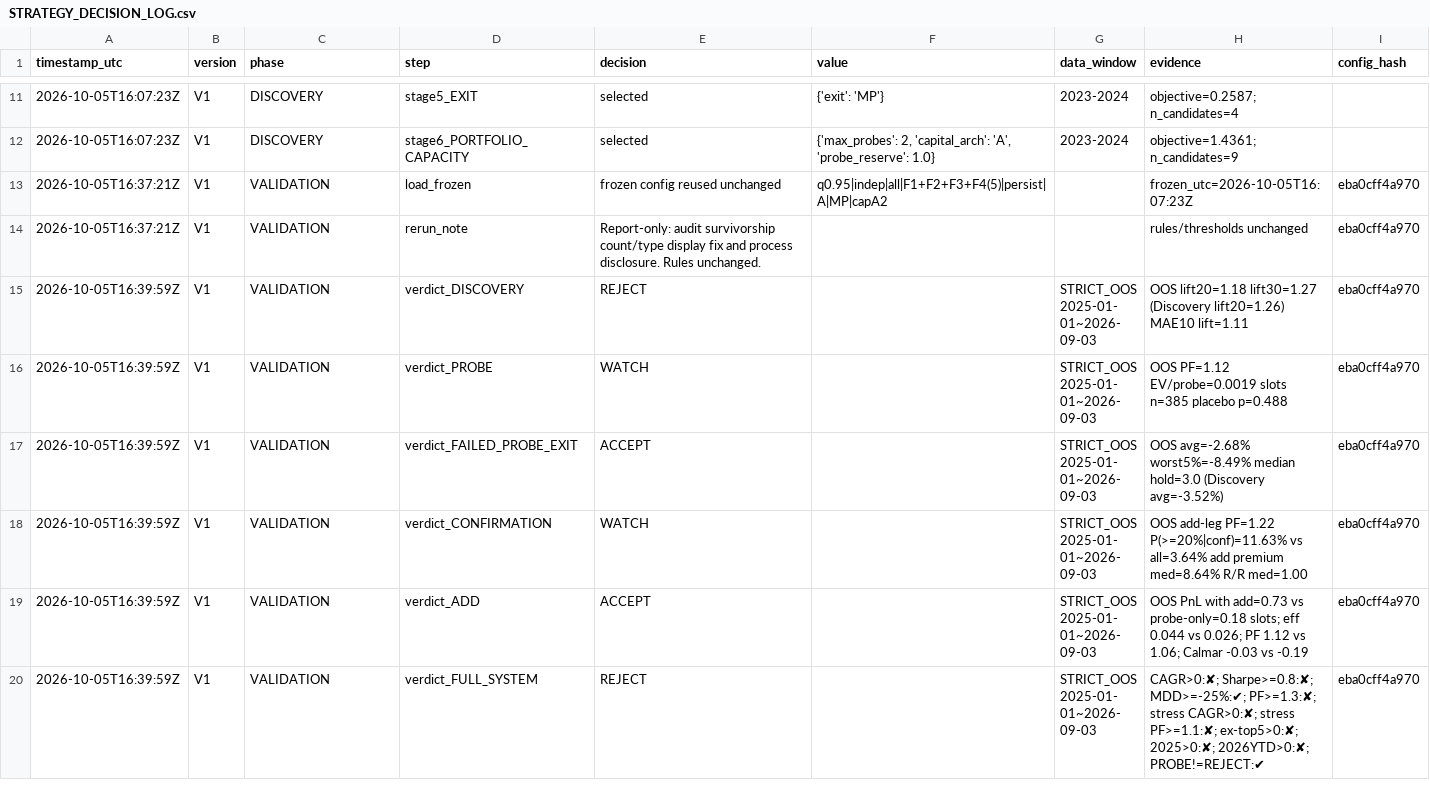
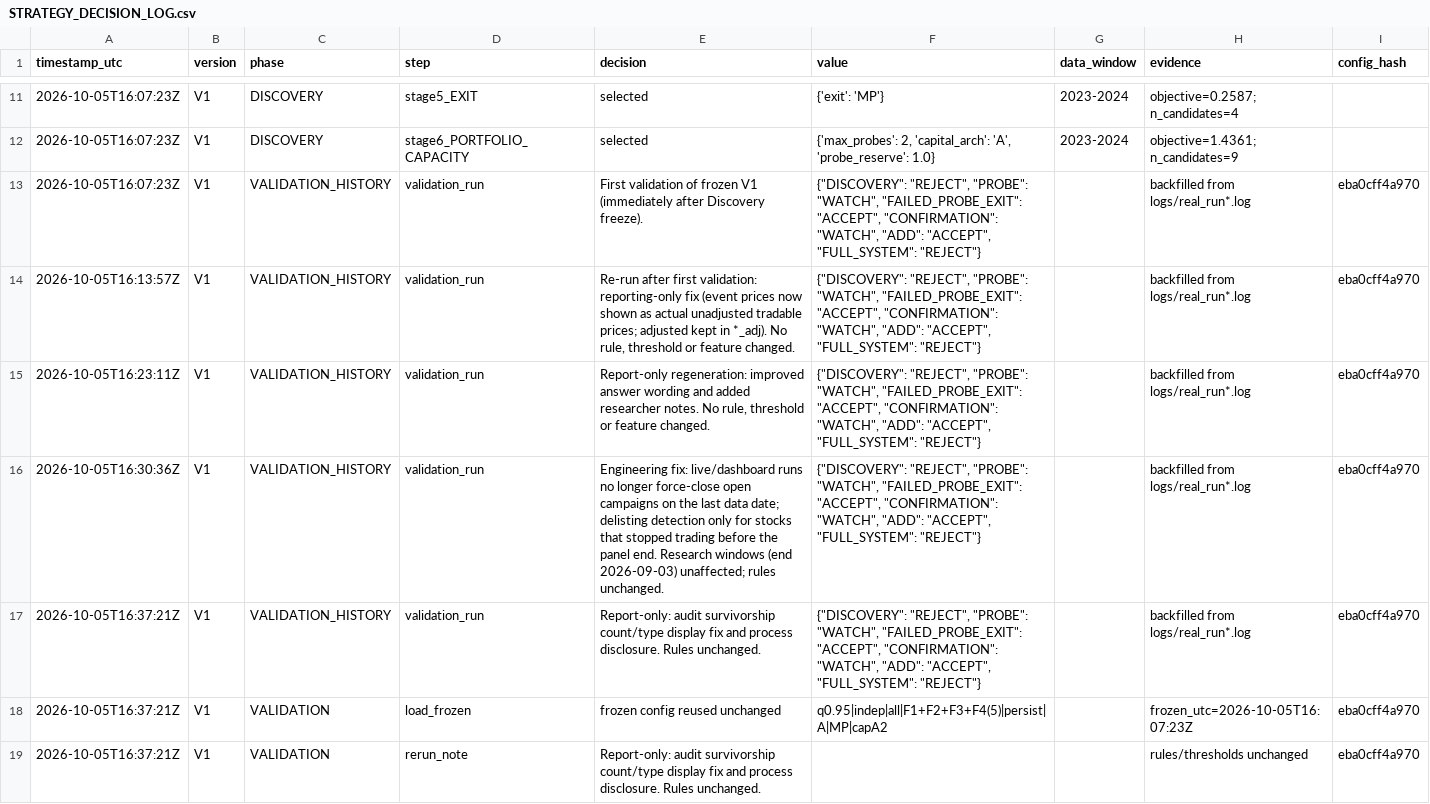
Before and after one commit to Iamthebest8/quant-resources, a CSV file: outputs/STRATEGY_DECISION_LOG.csv, drawn as a sheet; only a part is shown, gaps mark what is left out; the shorter side is filled out with more unchanged rows.

```diff
--- a/outputs/STRATEGY_DECISION_LOG.csv
+++ b/outputs/STRATEGY_DECISION_LOG.csv
@@ -12,2 +12,7 @@
 2026-10-05T16:07:23Z,V1,DISCOVERY,stage6_PORTFOLIO_CAPACITY,selected,"{'max_probes': 2, 'capital_arch': 'A', 'probe_reserve': 1.0}",2023-2024,objective=1.4361; n_candidates=9,
+2026-10-05T16:07:23Z,V1,VALIDATION_HISTORY,validation_run,First validation of frozen V1 (immediately after Discovery freeze).,"{""DISCOVERY"": ""REJECT"", ""PROBE"": ""WATCH"", ""FAILED_PROBE_EXIT"": ""ACCEPT"", ""CONFIRMATION"": ""WATCH"", ""ADD"": ""ACCEPT"", ""FULL_SYSTEM"": ""REJECT""}",,backfilled from logs/real_run*.log,eba0cff4a970
+2026-10-05T16:13:57Z,V1,VALIDATION_HISTORY,validation_run,"Re-run after first validation: reporting-only fix (event prices now shown as actual unadjusted tradable prices; adjusted kept in *_adj). No rule, threshold or feature changed.","{""DISCOVERY"": ""REJECT"", ""PROBE"": ""WATCH"", ""FAILED_PROBE_EXIT"": ""ACCEPT"", ""CONFIRMATION"": ""WATCH"", ""ADD"": ""ACCEPT"", ""FULL_SYSTEM"": ""REJECT""}",,backfilled from logs/real_run*.log,eba0cff4a970
+2026-10-05T16:23:11Z,V1,VALIDATION_HISTORY,validation_run,"Report-only regeneration: improved answer wording and added researcher notes. No rule, threshold or feature changed.","{""DISCOVERY"": ""REJECT"", ""PROBE"": ""WATCH"", ""FAILED_PROBE_EXIT"": ""ACCEPT"", ""CONFIRMATION"": ""WATCH"", ""ADD"": ""ACCEPT"", ""FULL_SYSTEM"": ""REJECT""}",,backfilled from logs/real_run*.log,eba0cff4a970
+2026-10-05T16:30:36Z,V1,VALIDATION_HISTORY,validation_run,Engineering fix: live/dashboard runs no longer force-close open campaigns on the last data date; delisting detection only for stocks that stopped trading before the panel end. Research windows (end 2026-09-03) unaffected; rules unchanged.,"{""DISCOVERY"": ""REJECT"", ""PROBE"": ""WATCH"", ""FAILED_PROBE_EXIT"": ""ACCEPT"", ""CONFIRMATION"": ""WATCH"", ""ADD"": ""ACCEPT"", ""FULL_SYSTEM"": ""REJECT""}",,backfilled from logs/real_run*.log,eba0cff4a970
+2026-10-05T16:37:21Z,V1,VALIDATION_HISTORY,validation_run,Report-only: audit survivorship count/type display fix and process disclosure. Rules unchanged.,"{""DISCOVERY"": ""REJECT"", ""PROBE"": ""WATCH"", ""FAILED_PROBE_EXIT"": ""ACCEPT"", ""CONFIRMATION"": ""WATCH"", ""ADD"": ""ACCEPT"", ""FULL_SYSTEM"": ""REJECT""}",,backfilled from logs/real_run*.log,eba0cff4a970
 2026-10-05T16:37:21Z,V1,VALIDATION,load_frozen,frozen config reused unchanged,q0.95|indep|all|F1+F2+F3+F4(5)|persist|A|MP|capA2,,frozen_utc=2026-10-05T16:07:23Z,eba0cff4a970
```
Also changed, not shown: 2 other files.
